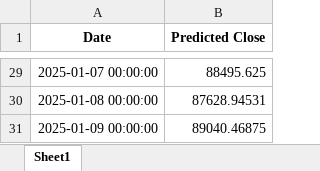
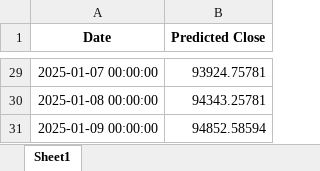
Before and after one commit to AhsenTahir/Trend-X-BTC, an Excel workbook: Stored_data/predictions.xlsx, sheet Sheet1, drawn as a sheet; only a part is shown, gaps mark what is left out; values as stored, in another font and other column widths than the file's, no borders; the diff covers the shown part only; the diff names each change by its address in the sheet, - before the commit and + after, or states it on an @@ line.

```diff
--- a/Stored_data/predictions.xlsx (sheet Sheet1)
+++ b/Stored_data/predictions.xlsx (sheet Sheet1)
-B29 (Predicted Close): 88495.625
+B29 (Predicted Close): 93924.75781
-B30 (Predicted Close): 87628.94531
+B30 (Predicted Close): 94343.25781
-B31 (Predicted Close): 89040.46875
+B31 (Predicted Close): 94852.58594
```
Also changed, not shown: 27 edited cells elsewhere in this sheet, Stored_data/predictions_test.xlsx, Stored_data/preprocessed_data.xlsx, 3 other files.
